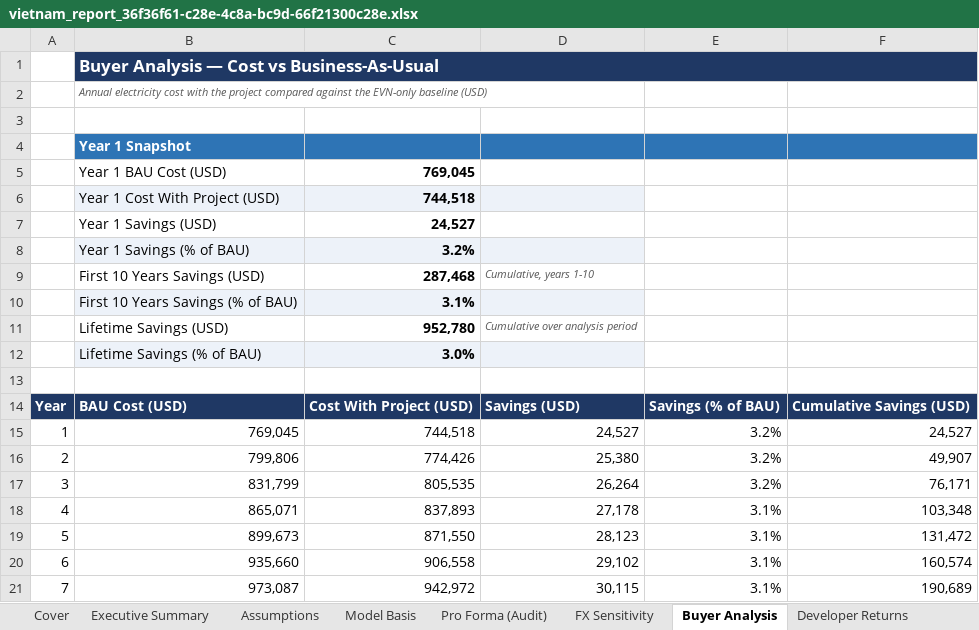
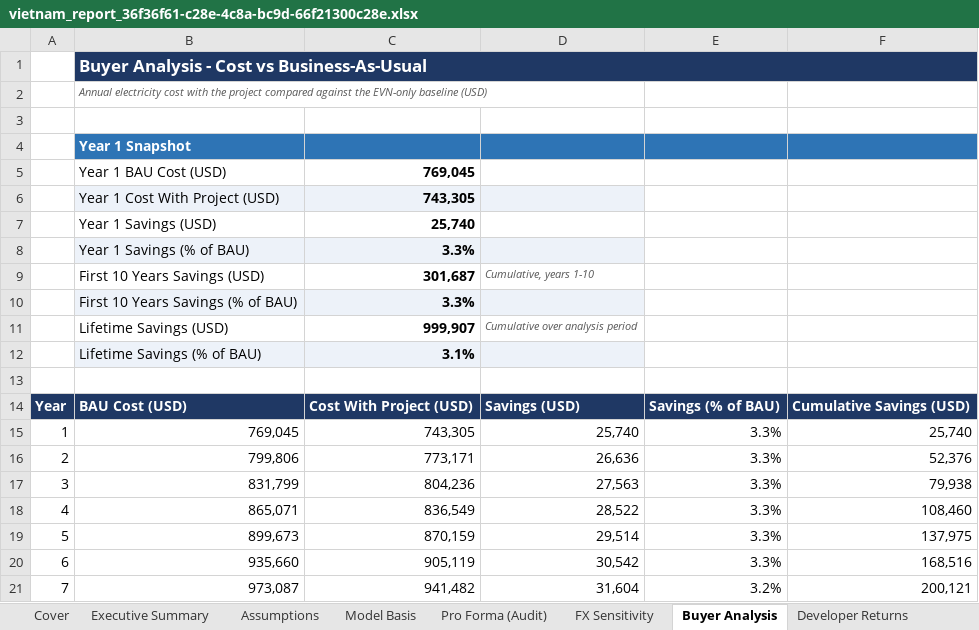
Before and after one commit to Kongnh/Reopt-API, an Excel workbook: outputs/vietnam_case/factory_a/case_4/vietnam_report_36f36f61-c28e-4c8a-bc9d-66f21300c28e.xlsx, sheet Buyer Analysis, drawn as a sheet; only a part is shown; values as stored, in another font and other column widths than the file's, no borders; charts and pictures not drawn; the diff covers the shown part only; the diff names each change by its address in the sheet, - before the commit and + after, or states it on an @@ line.

```diff
--- a/outputs/vietnam_case/factory_a/case_4/vietnam_report_36f36f61-c28e-4c8a-bc9d-66f21300c28e.xlsx (sheet Buyer Analysis)
+++ b/outputs/vietnam_case/factory_a/case_4/vietnam_report_36f36f61-c28e-4c8a-bc9d-66f21300c28e.xlsx (sheet Buyer Analysis)
-B1: Buyer Analysis — Cost vs Business-As-Usual
+B1: Buyer Analysis - Cost vs Business-As-Usual
-C6: 744,518
+C6: 743,305
-C7: 24,527
+C7: 25,740
-C8: 3.2%
+C8: 3.3%
-C9: 287,468
+C9: 301,687
-C10: 3.1%
+C10: 3.3%
-C11: 952,780
+C11: 999,907
-C12: 3.0%
+C12: 3.1%
-C15: 744,518
+C15: 743,305
-D15: 24,527
+D15: 25,740
-E15:E17: 3.2%
+E15:E17: 3.3%
-F15: 24,527
+F15: 25,740
-C16: 774,426
+C16: 773,171
-D16: 25,380
+D16: 26,636
-F16: 49,907
+F16: 52,376
-C17: 805,535
+C17: 804,236
-D17: 26,264
+D17: 27,563
-F17: 76,171
+F17: 79,938
-C18: 837,893
+C18: 836,549
-D18: 27,178
+D18: 28,522
-E18:E20: 3.1%
+E18:E20: 3.3%
-F18: 103,348
+F18: 108,460
-C19: 871,550
+C19: 870,159
-D19: 28,123
+D19: 29,514
-F19: 131,472
+F19: 137,975
-C20: 906,558
+C20: 905,119
-D20: 29,102
+D20: 30,542
-F20: 160,574
+F20: 168,516
-C21: 942,972
+C21: 941,482
-D21: 30,115
+D21: 31,604
-E21: 3.1%
+E21: 3.2%
-F21: 190,689
+F21: 200,121
```
Also changed, not shown: 72 edited cells elsewhere in this sheet, sheet Dispatch Profile, sheet Developer Returns, sheet Pro Forma (Audit), sheet Executive Summary, sheet FX Sensitivity, sheet Model Basis, 3 more sheets, charts or pictures, outputs/vietnam_case/factory_a/case_1/vietnam_report_3dd5bf1f-fa51-4f1e-aa64-d24ae11a1820.xlsx, outputs/vietnam_case/factory_a/case_2/vietnam_report_554ee85a-6f3c-4077-8dcb-0145406d4e6e.xlsx, 4 other files.
